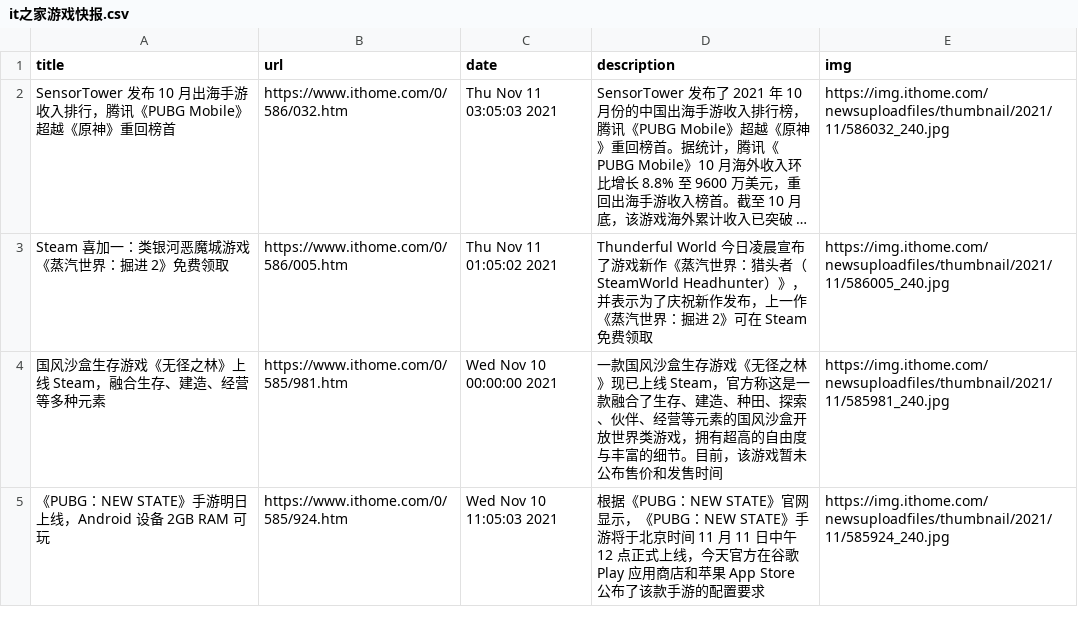
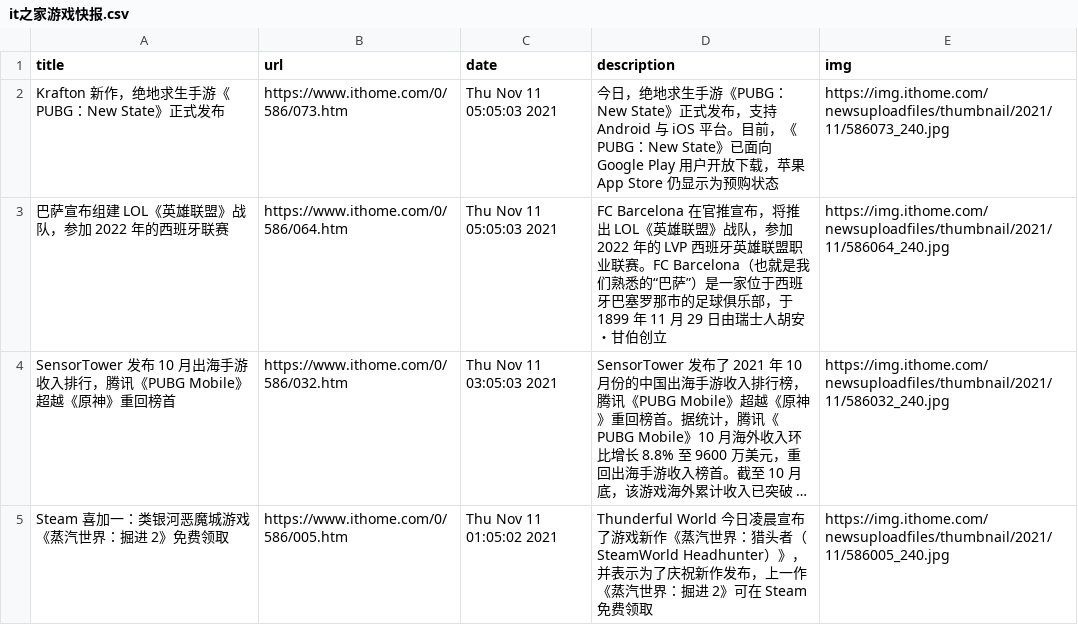
Before and after one commit to c-chen0902/rss, a CSV file: it之家游戏快报.csv, drawn as a sheet; only a part is shown; the shorter side is filled out with more unchanged rows; long unchanged cells end in …; the diff names each change by its address in the sheet, - before the commit and + after, or states it on an @@ line.

```diff
--- a/it之家游戏快报.csv
+++ b/it之家游戏快报.csv
+row 2: Krafton 新作，绝地求生手游《PUBG：New State》正式发布 | https://www.ithome.com/0/586/073.htm | Thu Nov 11 05:05:03 2021 | 今日，绝地求生手游《PUBG：New State》正式发布，支持 Android 与 iOS 平台。目前，《PUBG：New State》已面向 Google Play 用户开放下载，苹果 App Store 仍显示为预购状态 | https://img.ithome.com/newsuploadfiles/thumbnail/2021/11/586073_240.jpg
+row 3: 巴萨宣布组建 LOL《英雄联盟》战队，参加 2022 年的西班牙联赛 | https://www.ithome.com/0/586/064.htm | Thu Nov 11 05:05:03 2021 | FC Barcelona 在官推宣布，将推出 LOL《英雄联盟》战队，参加 2022 年的 LVP 西班牙英雄联盟职业联赛。FC Barcelona（也就是我们熟悉的“巴萨”）是一家位于西班牙巴塞罗那市的足球俱乐部，于 1899 年 11 月 29 日由瑞士人胡安・甘伯创立 | https://img.ithome.com/newsuploadfiles/thumbnail/2021/11/586064_240.jpg
```
Also changed, not shown: pianku_movies.csv, 4 other files.
